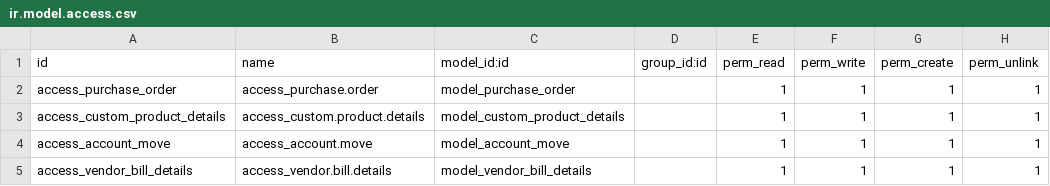
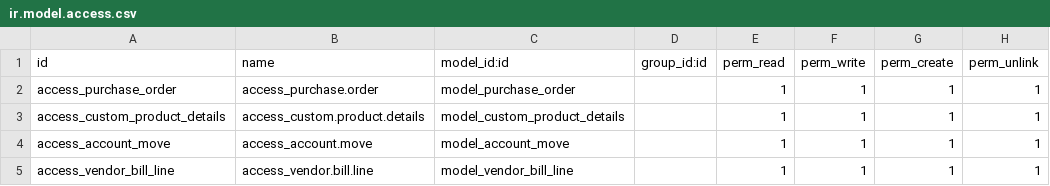
Before and after one commit to Sanjana-ks/custom_purchase, a CSV file: security/ir.model.access.csv, drawn as a sheet.

Commit message:
Add Report
Generate the report of custom purchase order line

```diff
--- a/security/ir.model.access.csv
+++ b/security/ir.model.access.csv
@@ -4,2 +4,2 @@ access_custom_product_details,access_custom.product.details,model_custom_product
 access_account_move,access_account.move,model_account_move,,1,1,1,1
-access_vendor_bill_details,access_vendor.bill.details,model_vendor_bill_details,,1,1,1,1
+access_vendor_bill_line,access_vendor.bill.line,model_vendor_bill_line,,1,1,1,1
```
Also changed, not shown: 6 other files.
